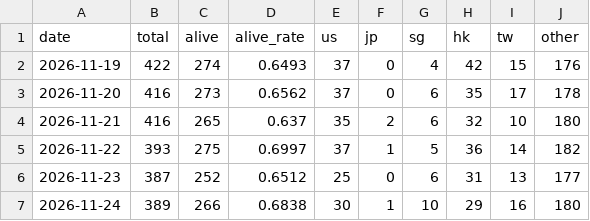
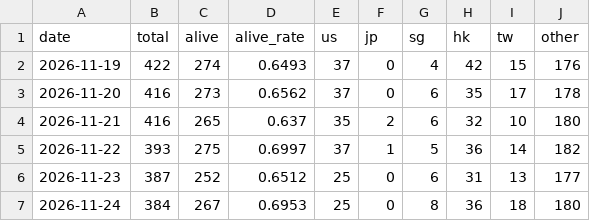
Before and after one commit to BruceWayen/crazygeeky, a CSV file: data/history.csv, drawn as a sheet.

Commit message:
auto: update data/history.csv (2026-11-24)

```diff
--- a/data/history.csv
+++ b/data/history.csv
@@ -6,2 +6,2 @@ date,total,alive,alive_rate,us,jp,sg,hk,tw,other
 2026-11-23,387,252,0.6512,25,0,6,31,13,177
-2026-11-24,389,266,0.6838,30,1,10,29,16,180
+2026-11-24,384,267,0.6953,25,0,8,36,18,180
```
